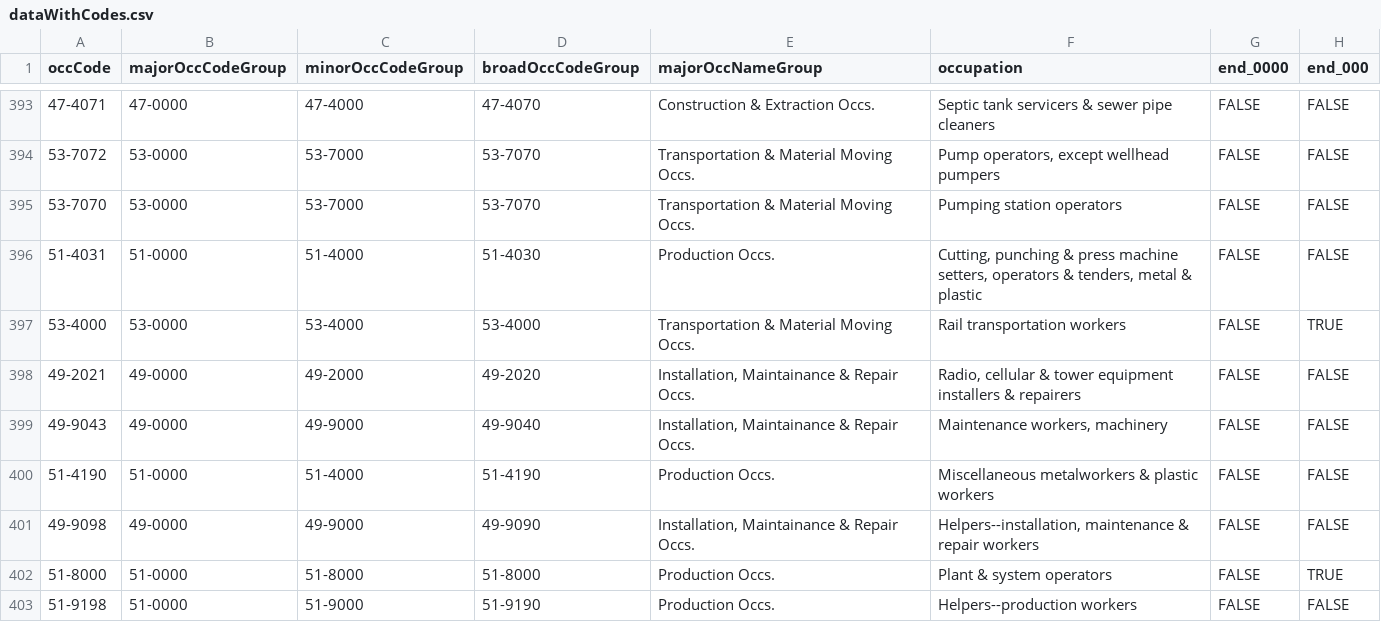
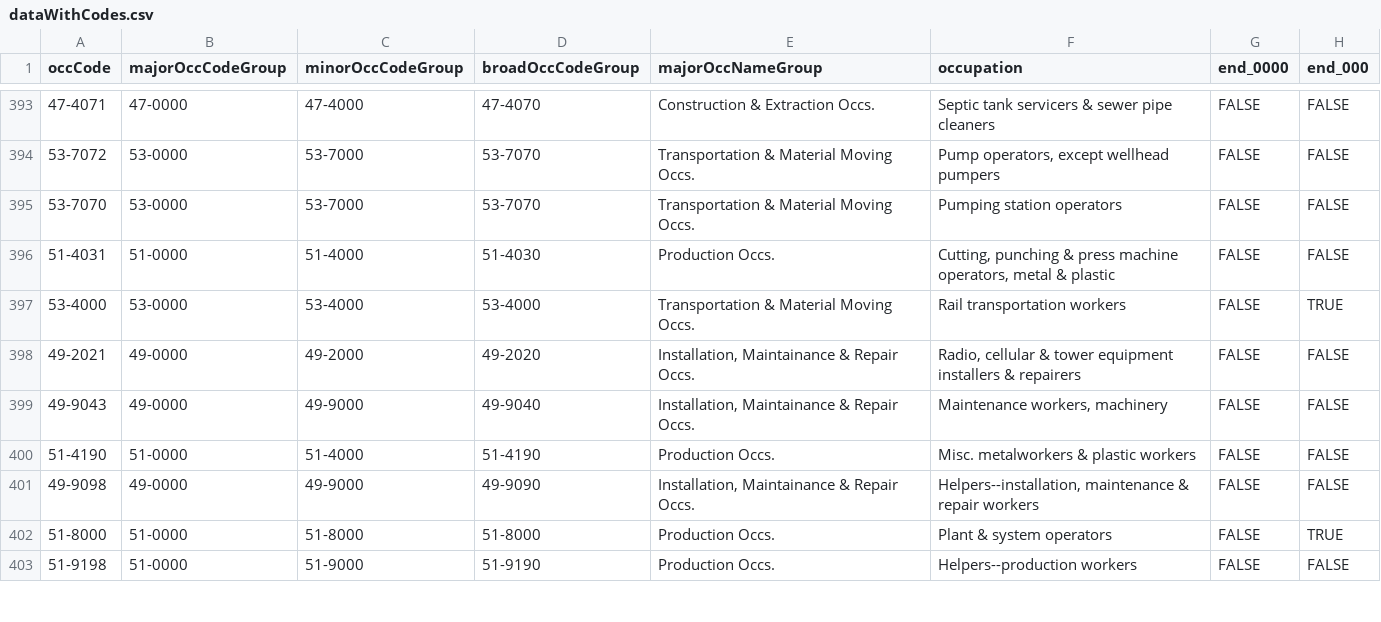
Before and after one commit to harrytalbot/Deadly-jobs, a CSV file: data/dataWithCodes.csv, drawn as a sheet; only a part is shown, gaps mark what is left out; the diff covers the shown part only; the diff names each change by its address in the sheet, - before the commit and + after, or states it on an @@ line.

```diff
--- a/data/dataWithCodes.csv
+++ b/data/dataWithCodes.csv
-F396 (occupation): …press machine setters, operators & tenders, metal &…
+F396 (occupation): …press machine operators, metal &…
-F400 (occupation): Miscellaneous metalworkers & plastic workers
+F400 (occupation): Misc. metalworkers & plastic workers
```
Also changed, not shown: 38 edited cells elsewhere in this file, 6 other files.
